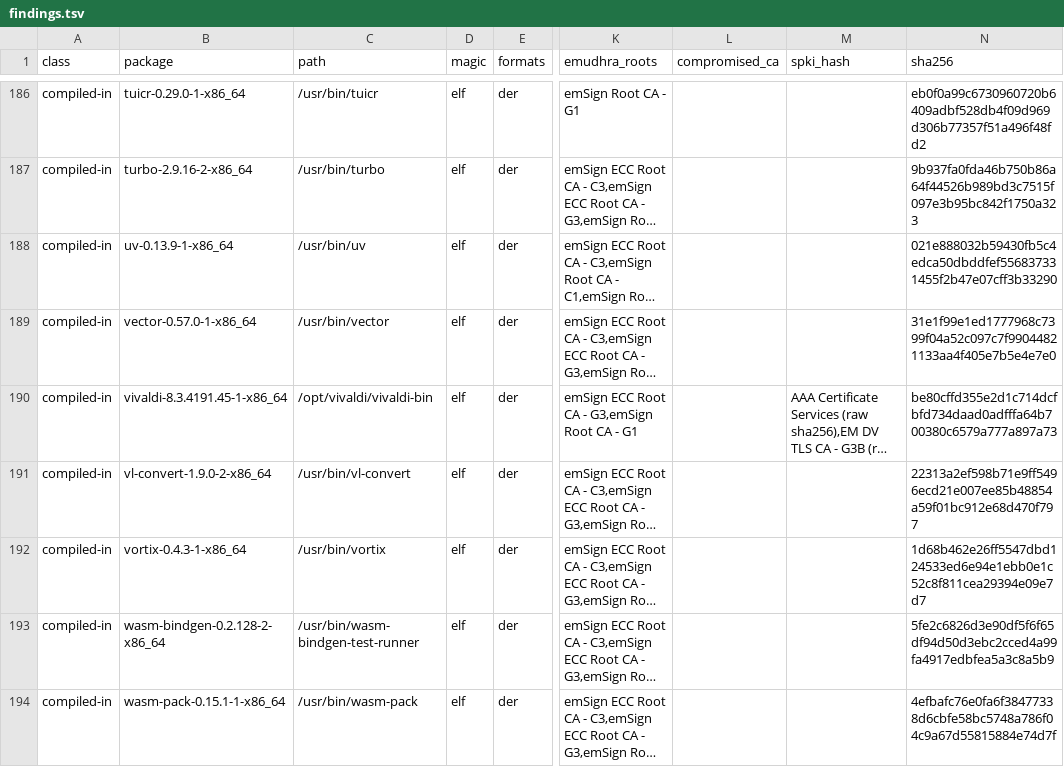
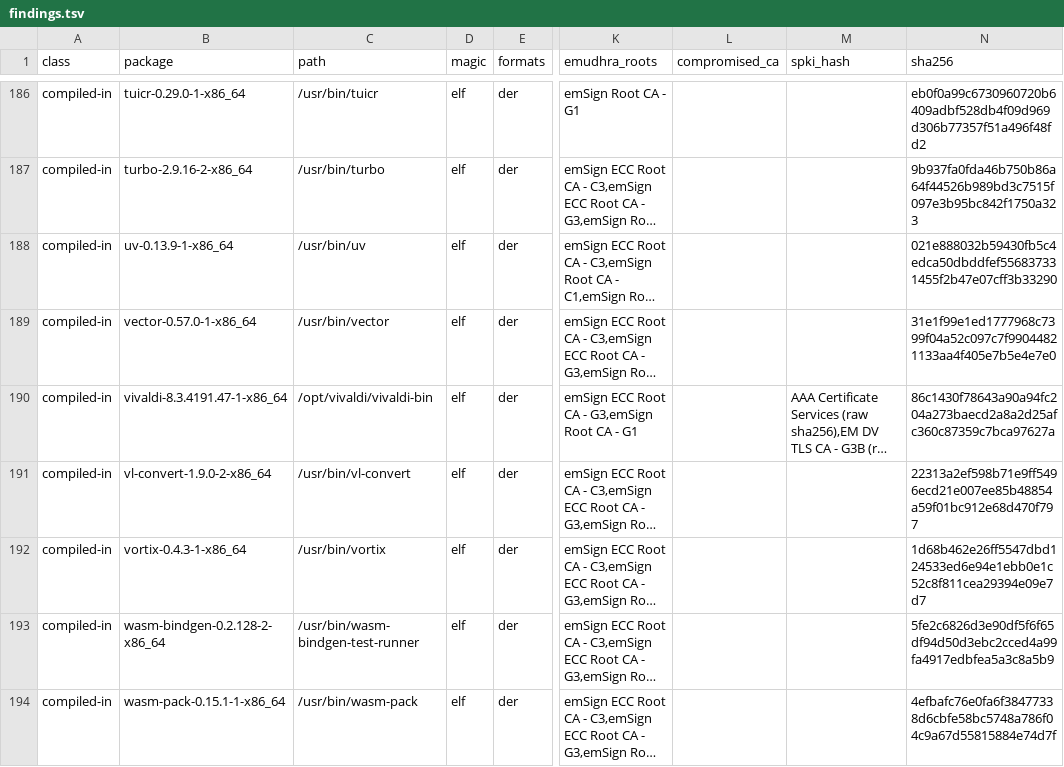
Before and after one commit to 0x9fff00/cacert-scan, a TSV file: report-arch/findings.tsv, drawn as a sheet; only a part is shown, gaps mark what is left out; long unchanged cells end in …; the diff covers the shown part only; the diff names each change by its address in the sheet, - before the commit and + after, or states it on an @@ line.

```diff
--- a/report-arch/findings.tsv
+++ b/report-arch/findings.tsv
-B190 (package): vivaldi-8.3.4191.45-1-x86_64
+B190 (package): vivaldi-8.3.4191.47-1-x86_64
-N190 (sha256): be80cffd355e2d1c714dcfbfd734daad0adfffa64b700380c6579a777a897a73
+N190 (sha256): 86c1430f78643a90a94fc204a273baecd2a8a2d25afc360c87359c7bca97627a
```
Also changed, not shown: 1 added row and 73 edited cells elsewhere in this file, report-arch/packages.tsv, 2 other files.
